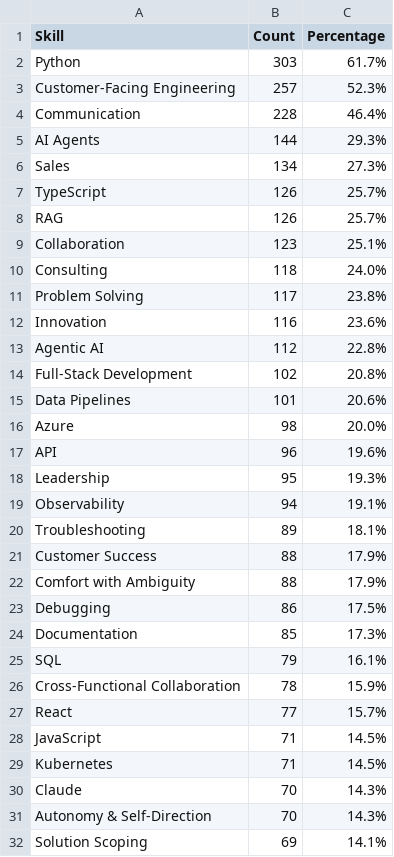
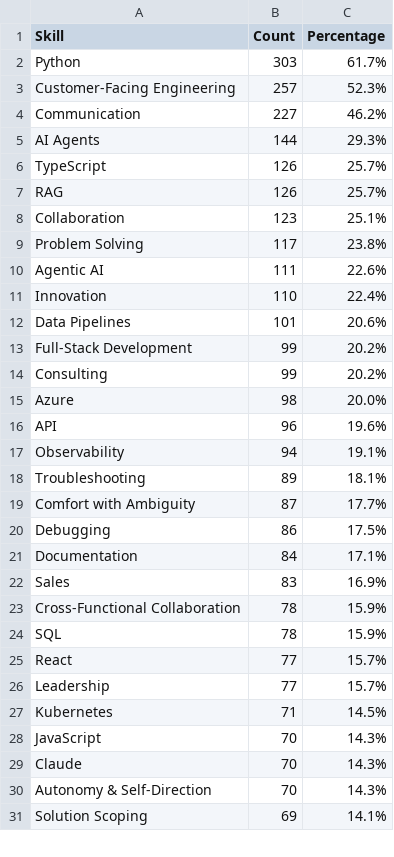
Before and after one commit to codebasics/job-scrapper, a CSV file: Analysis/FDE/csv/Forward_Deployed_Engineer_export.csv, drawn as a sheet; only a part is shown; the diff covers the shown part only.

Commit message:
Fix skill false positives with JD context filtering
Regex term matching had no notion of context, so a hit anywhere in a JD
became a "required skill". Reported case: "Sales" extracted from
"this is NOT a pre-sales role" and "partner closely with Sales,
Solutions Architecture and Product".

Root causes found:
- realtime_validator.validate_skills() accepted extracted_skills and
  never read it, re-running raw regex via .test() (positions discarded,
  so context checking was structurally impossible)
- skill_validator.calculate_accuracy() used the regex sweep as its own
  ground truth, so a false positive was a true positive by construction
- the scrapers' "low precision" gate was inverted: it replaced skills
  with the FULL unfiltered canonical sweep
- docs/VALIDATION_ARCHITECTURE.md specified this layer; it existed only
  as a read-only shell audit nothing calls

Fix - new jd_context_filter.py gates each match by position, hooked into
SkillValidator.validate_and_extract() (the only path that reaches the
DB; calculate_accuracy calls it, so the inverted gate is fixed too):
- negated        "not a pre-sales role"            (universal)
- other-team     "partner closely with Sales"      (dept terms only)
- collab-dept    "work with Sales, ..."            (dept terms only)
- product-domain "across sales, collections, ..."  (dept terms only)
- boilerplate    About Us / Benefits prose         (dept terms only)

Department/domain/section rules apply only to business-function terms, so
technical skills can never be dropped by them. "not just X, but Y" is
treated as inclusive. Section rules never veto technical skills, since
scraped JDs are often flattened and segmentation is approximate.

Reference repairs for defects context cannot fix:
- Organization: \borganization\b could never match "organizational" and
  so only ever matched the company-sense noun
- Sketch: 89% of hits were the verb, not the design tool
- Regression: conflated ML regression with regression testing
- Sales: no longer matches inside pre-/post-sales
- LinkedIn: narrowed to Ads/Recruiter/Sales Navigator
- removed Fresh and Use Case (not skills)

Also pre-compile patterns: ~7000 patterns thrash re's 512-entry cache
(2.8x faster, 446ms/job).

FDE: 7501 -> 7195 skill tags (-306, -4.1%); Python/Kubernetes/SQL/
Docker/TypeScript/API all 0 removals. 26 regression tests added.

```diff
--- a/Analysis/FDE/csv/Forward_Deployed_Engineer_export.csv
+++ b/Analysis/FDE/csv/Forward_Deployed_Engineer_export.csv
@@ -3,5 +3,4 @@ Python,303,61.7%
 Customer-Facing Engineering,257,52.3%
-Communication,228,46.4%
+Communication,227,46.2%
 AI Agents,144,29.3%
-Sales,134,27.3%
 TypeScript,126,25.7%
@@ -9,22 +8,22 @@ RAG,126,25.7%
 Collaboration,123,25.1%
-Consulting,118,24.0%
 Problem Solving,117,23.8%
-Innovation,116,23.6%
-Agentic AI,112,22.8%
-Full-Stack Development,102,20.8%
+Agentic AI,111,22.6%
+Innovation,110,22.4%
 Data Pipelines,101,20.6%
+Full-Stack Development,99,20.2%
+Consulting,99,20.2%
 Azure,98,20.0%
 API,96,19.6%
-Leadership,95,19.3%
 Observability,94,19.1%
 Troubleshooting,89,18.1%
-Customer Success,88,17.9%
-Comfort with Ambiguity,88,17.9%
+Comfort with Ambiguity,87,17.7%
 Debugging,86,17.5%
-Documentation,85,17.3%
-SQL,79,16.1%
+Documentation,84,17.1%
+Sales,83,16.9%
 Cross-Functional Collaboration,78,15.9%
+SQL,78,15.9%
 React,77,15.7%
-JavaScript,71,14.5%
+Leadership,77,15.7%
 Kubernetes,71,14.5%
+JavaScript,70,14.3%
 Claude,70,14.3%
```
Also changed, not shown: 15 added rows, 19 removed rows, 22 moved rows and 7 edited cells elsewhere in this file, 8 other files.
